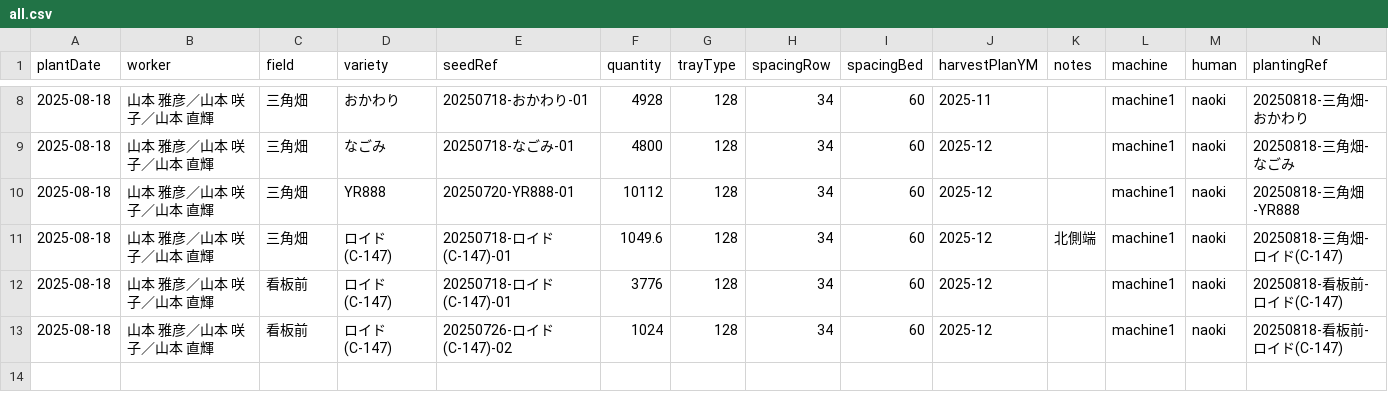
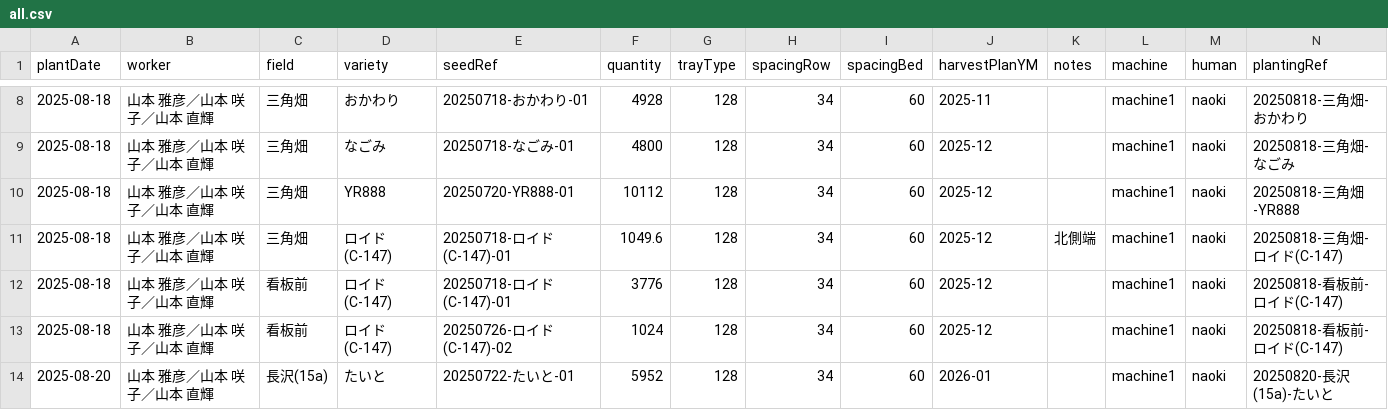
Before and after one commit to yamamoto-to-farm/yamamoto-farm-log, a CSV file: logs/planting/all.csv, drawn as a sheet; only a part is shown, gaps mark what is left out.

```diff
--- a/logs/planting/all.csv
+++ b/logs/planting/all.csv
@@ -13 +13,2 @@ plantDate,worker,field,variety,seedRef,quantity,trayType,spacingRow,spacingBed,h
 2025-08-18,山本 雅彦／山本 咲子／山本 直輝,看板前,ロイド(C-147),20250726-ロイド(C-147)-02,1024,128,34,60,2025-12,,machine1,naoki,20250818-看板前-ロイド(C-147)
+2025-08-20,山本 雅彦／山本 咲子／山本 直輝,長沢(15a),たいと,20250722-たいと-01,5952,128,34,60,2026-01,,machine1,naoki,20250820-長沢(15a)-たいと
```
Also changed, not shown: 1 other file.
